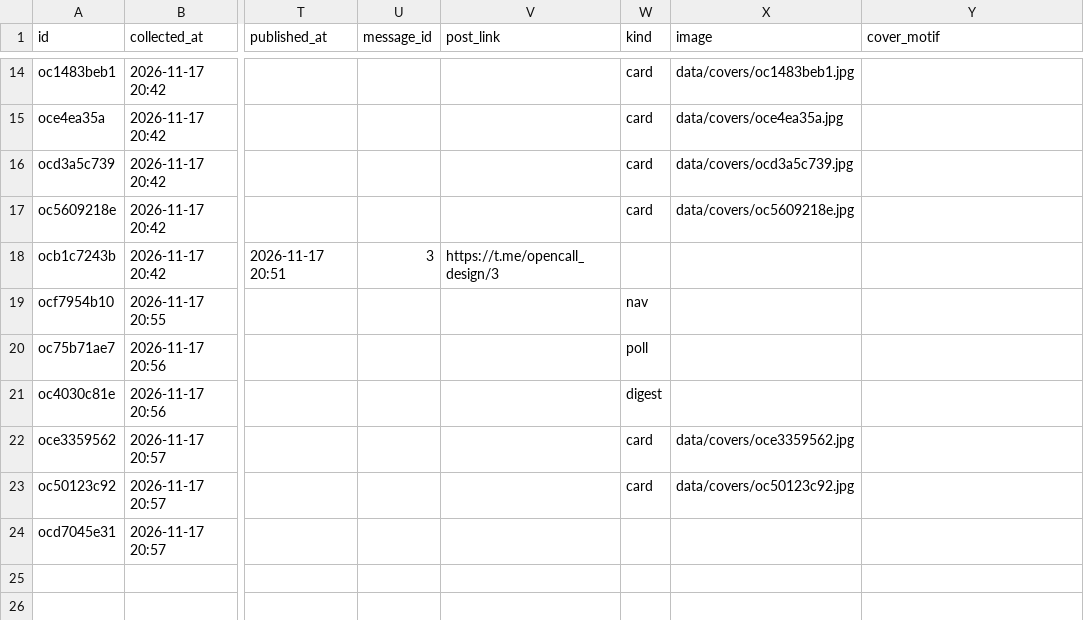
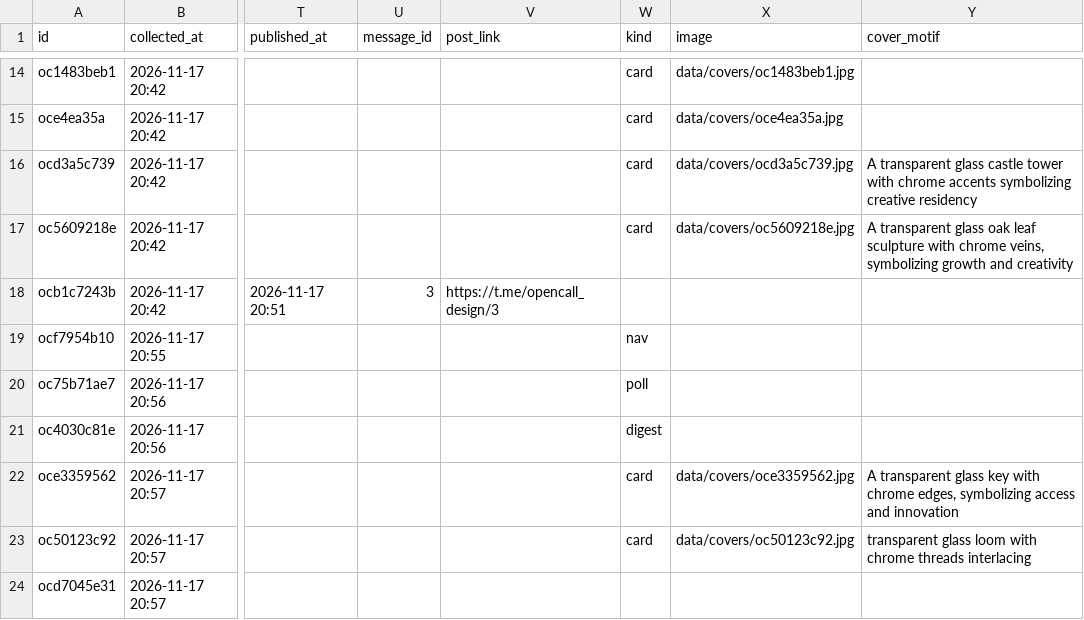
Before and after one commit to SENYANABE/opencall, a CSV file: data/log.csv, drawn as a sheet; only a part is shown, gaps mark what is left out; the diff names each change by its address in the sheet, - before the commit and + after, or states it on an @@ line.

```diff
--- a/data/log.csv
+++ b/data/log.csv
-Y16 (cover_motif): (empty)
+Y16 (cover_motif): A transparent glass castle tower with chrome accents symbolizing creative residency
-Y17 (cover_motif): (empty)
+Y17 (cover_motif): A transparent glass oak leaf sculpture with chrome veins, symbolizing growth and creativity
-Y22 (cover_motif): (empty)
+Y22 (cover_motif): A transparent glass key with chrome edges, symbolizing access and innovation
-Y23 (cover_motif): (empty)
+Y23 (cover_motif): transparent glass loom with chrome threads interlacing
```
Also changed, not shown: 5 other files.
